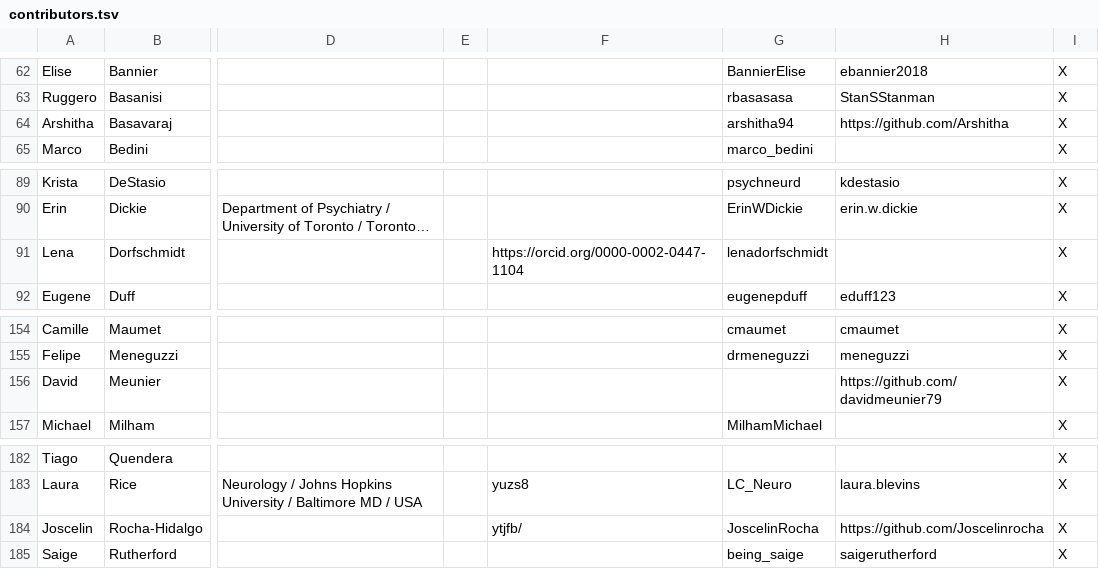
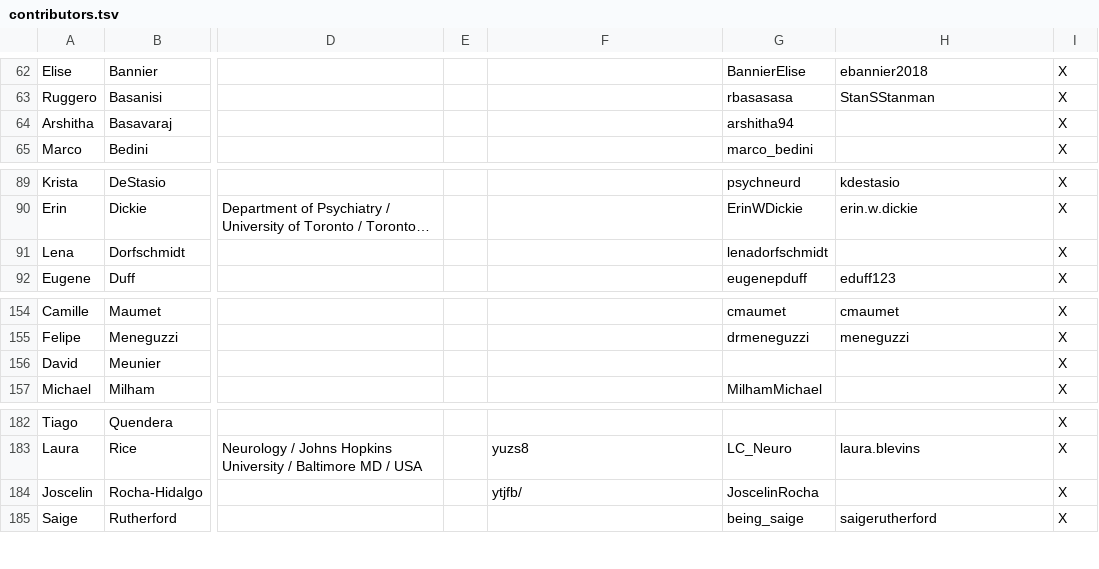
Before and after one commit to brainhackorg/brainhack_jupyter_book, a TSV file: data/contributors/contributors.tsv, drawn as a sheet; only a part is shown, gaps mark what is left out; long unchanged cells end in …; the diff names each change by its address in the sheet, - before the commit and + after, or states it on an @@ line.

Commit message:
use pandas to write contributors table

```diff
--- a/data/contributors/contributors.tsv
+++ b/data/contributors/contributors.tsv
-H64: https://github.com/Arshitha
+H64: (empty)
-F91: https://orcid.org/0000-0002-0447-1104
+F91: (empty)
-H156: https://github.com/davidmeunier79
+H156: (empty)
-H184: https://github.com/Joscelinrocha
+H184: (empty)
```
Also changed, not shown: data/contributors/neuroview_contributors.tsv, 12 other files.
